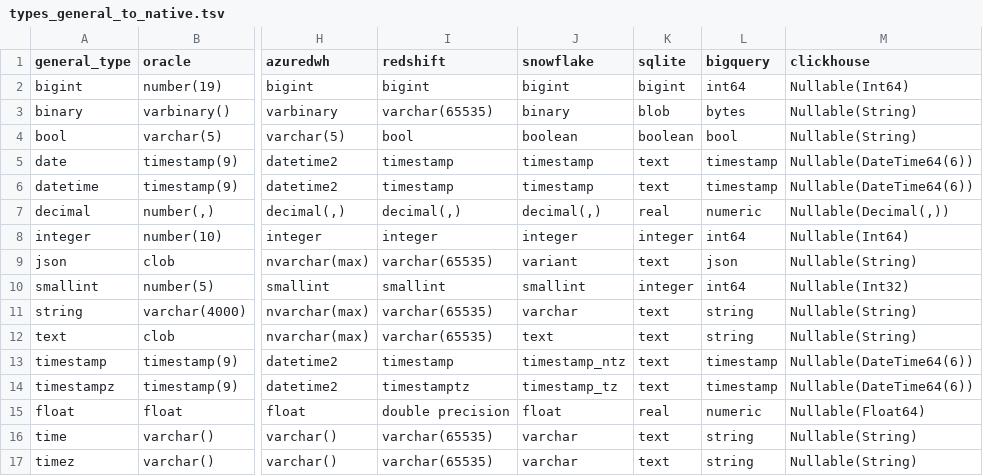
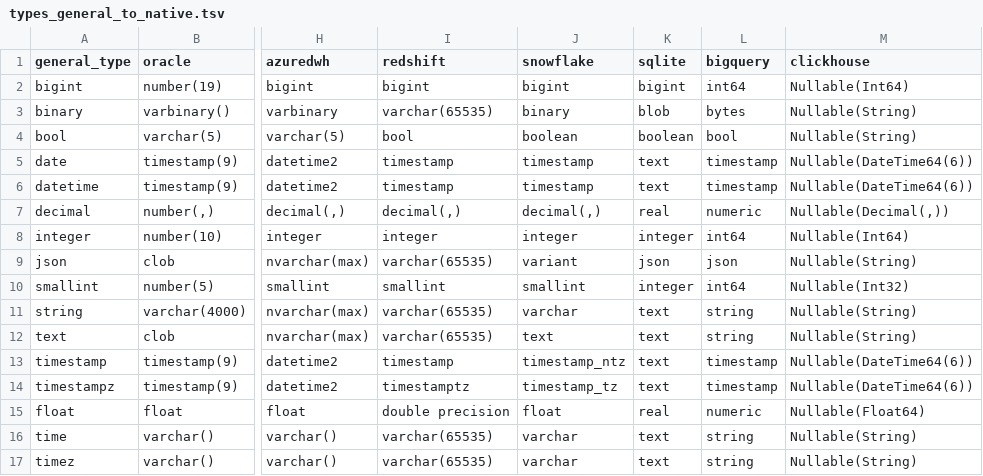
Before and after one commit to slingdata-io/sling-cli, a TSV file: core/dbio/database/templates/types_general_to_native.tsv, drawn as a sheet; only a part is shown, gaps mark what is left out; the diff names each change by its address in the sheet, - before the commit and + after, or states it on an @@ line.

Commit message:
update sqlite json mapping

```diff
--- a/core/dbio/database/templates/types_general_to_native.tsv
+++ b/core/dbio/database/templates/types_general_to_native.tsv
-K9 (sqlite): text
+K9 (sqlite): json
```
